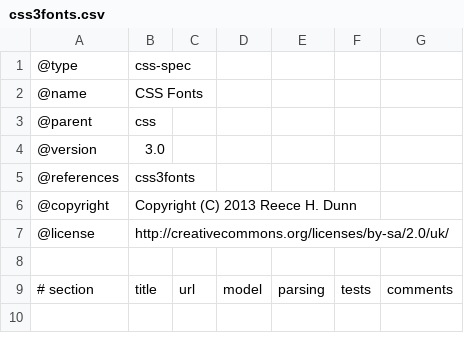
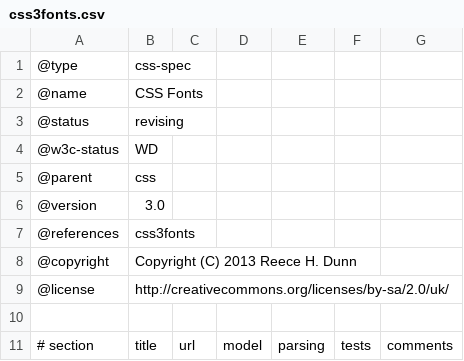
Before and after one commit to rhdunn/cainteoir-engine, a CSV file: docs/implementation-status/css3fonts.csv, drawn as a sheet; only a part is shown; the shorter side is filled out with more unchanged rows.

```diff
--- a/docs/implementation-status/css3fonts.csv
+++ b/docs/implementation-status/css3fonts.csv
@@ -2,2 +2,4 @@
 @name,CSS Fonts
+@status,revising
+@w3c-status,WD
 @parent,css
```
Also changed, not shown: docs/implementation-status/css.csv, docs/implementation-status/css3counterstyles.csv, 3 other files.
